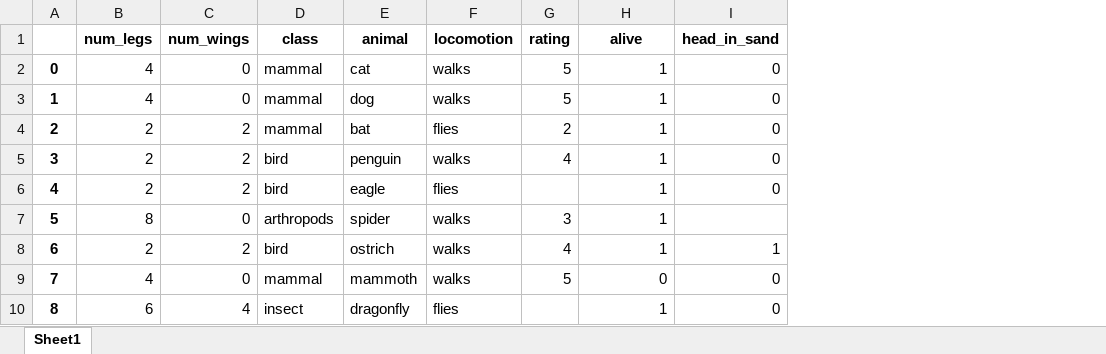
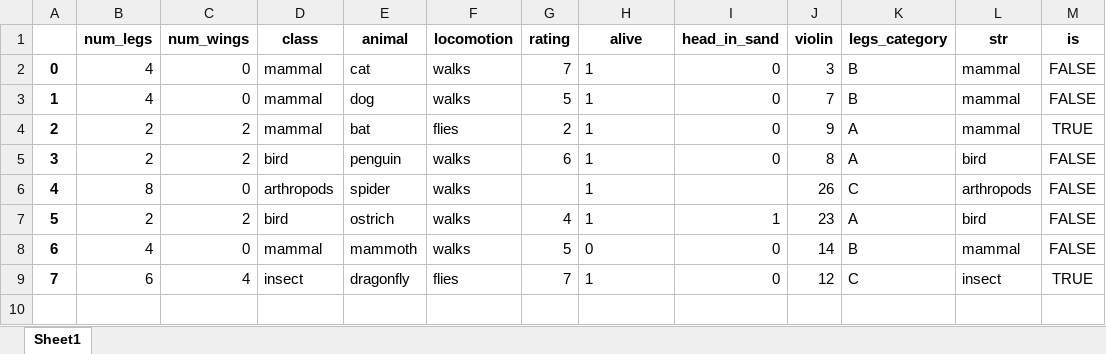
Before and after one commit to Andrydry/test, an Excel workbook: data1.xlsx, sheet Sheet1, drawn as a sheet; values as stored, in another font and other column widths than the file's, no borders; removed rows and columns are numbered as before the commit, all else as after; the diff names each change by its address in the sheet, - before the commit and + after, or states it on an @@ line.

```diff
--- a/data1.xlsx (sheet Sheet1)
+++ b/data1.xlsx (sheet Sheet1)
+column J (violin), rows 2-9: 3 | 7 | 9 | 8 | 26 | 23 | 14 | 12
+column K (legs_category), rows 2-9: B | B | A | A | C | A | B | C
+column L (str), rows 2-9: mammal | mammal | mammal | bird | arthropods | bird | mammal | insect
+column M (is), rows 2-9: FALSE | FALSE | TRUE | FALSE | FALSE | FALSE | FALSE | TRUE
-G2 (rating): 5
+G2 (rating): 7
-H2:H5 alignment: right
+H2:H5 alignment: left
-G5 (rating): 4
+G5 (rating): 6
-row 6: 4 | 2 | 2 | bird | eagle | flies |  | 1 | 0
@@ column A renumbered from row 6 down @@
-G6 (rating): 3
+G6 (rating): (empty)
-H6:H9 alignment: right
+H6:H9 alignment: left
-G9 (rating): (empty)
+G9 (rating): 7
```
Also changed, not shown: 2 other files.
